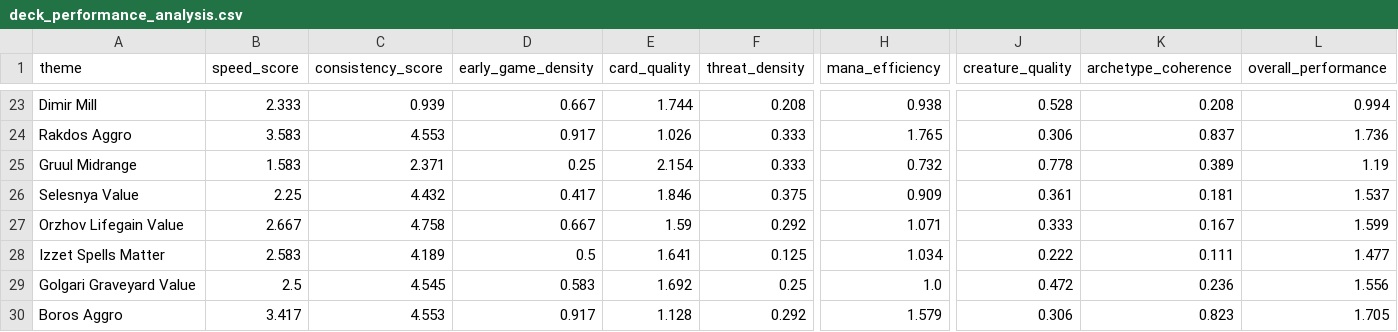
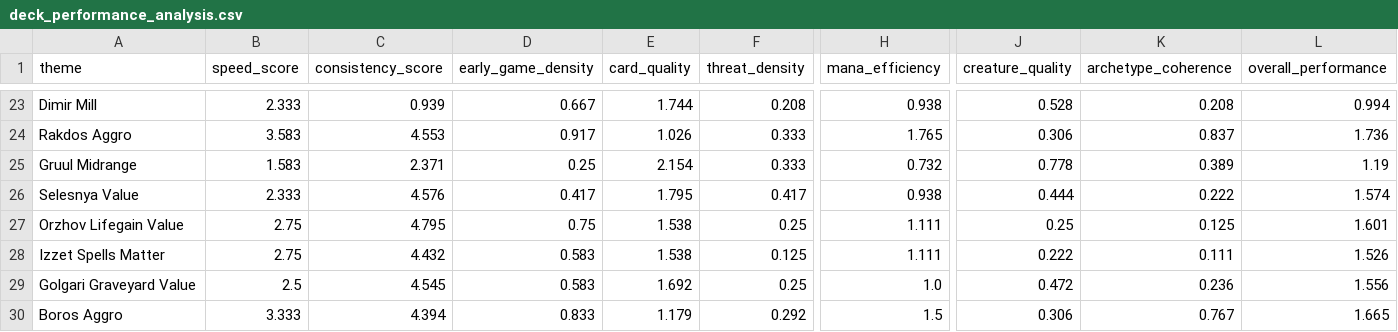
Before and after one commit to vanonselenp/magic-jumpstart, a CSV file: output/deck_performance_analysis.csv, drawn as a sheet; only a part is shown, gaps mark what is left out; the diff covers the shown part only; the diff names each change by its address in the sheet, - before the commit and + after, or states it on an @@ line.

```diff
--- a/output/deck_performance_analysis.csv
+++ b/output/deck_performance_analysis.csv
-B26 (speed_score): 2.25
+B26 (speed_score): 2.333
-C26 (consistency_score): 4.432
+C26 (consistency_score): 4.576
-E26 (card_quality): 1.846
+E26 (card_quality): 1.795
-F26 (threat_density): 0.375
+F26 (threat_density): 0.417
-H26 (mana_efficiency): 0.909
+H26 (mana_efficiency): 0.938
-J26 (creature_quality): 0.361
+J26 (creature_quality): 0.444
-K26 (archetype_coherence): 0.181
+K26 (archetype_coherence): 0.222
-L26 (overall_performance): 1.537
+L26 (overall_performance): 1.574
-B27 (speed_score): 2.667
+B27 (speed_score): 2.75
-C27 (consistency_score): 4.758
+C27 (consistency_score): 4.795
-D27 (early_game_density): 0.667
+D27 (early_game_density): 0.75
-E27 (card_quality): 1.59
+E27 (card_quality): 1.538
-F27 (threat_density): 0.292
+F27 (threat_density): 0.25
-H27 (mana_efficiency): 1.071
+H27 (mana_efficiency): 1.111
-J27 (creature_quality): 0.333
+J27 (creature_quality): 0.25
-K27 (archetype_coherence): 0.167
+K27 (archetype_coherence): 0.125
-L27 (overall_performance): 1.599
+L27 (overall_performance): 1.601
-B28 (speed_score): 2.583
+B28 (speed_score): 2.75
-C28 (consistency_score): 4.189
+C28 (consistency_score): 4.432
-D28 (early_game_density): 0.5
+D28 (early_game_density): 0.583
-E28 (card_quality): 1.641
+E28 (card_quality): 1.538
-H28 (mana_efficiency): 1.034
+H28 (mana_efficiency): 1.111
-L28 (overall_performance): 1.477
+L28 (overall_performance): 1.526
-B30 (speed_score): 3.417
+B30 (speed_score): 3.333
-C30 (consistency_score): 4.553
+C30 (consistency_score): 4.394
-D30 (early_game_density): 0.917
+D30 (early_game_density): 0.833
-E30 (card_quality): 1.128
+E30 (card_quality): 1.179
-H30 (mana_efficiency): 1.579
+H30 (mana_efficiency): 1.5
-K30 (archetype_coherence): 0.823
+K30 (archetype_coherence): 0.767
-L30 (overall_performance): 1.705
+L30 (overall_performance): 1.665
```
Also changed, not shown: 66 edited cells elsewhere in this file, output/jumpstart_decks.csv, 5 other files.
